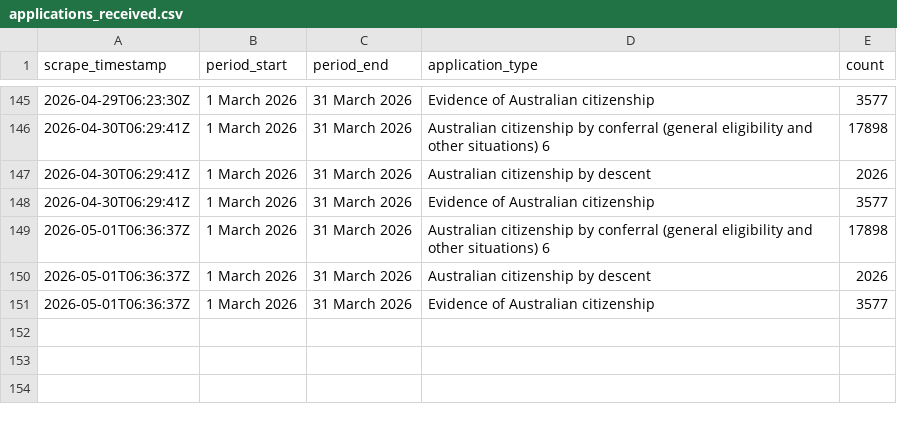
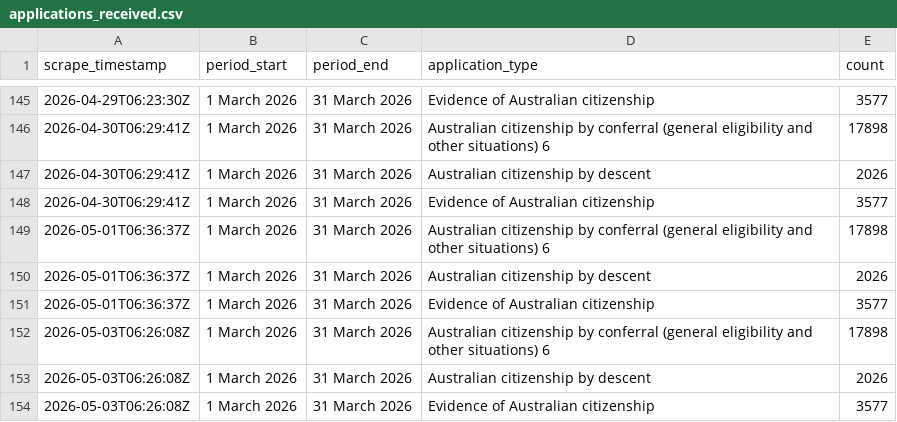
Before and after one commit to grainne-b/visa-processing-times, a CSV file: data/applications_received.csv, drawn as a sheet; only a part is shown, gaps mark what is left out.

```diff
--- a/data/applications_received.csv
+++ b/data/applications_received.csv
@@ -151 +151,4 @@ scrape_timestamp,period_start,period_end,application_type,count
 2026-05-01T06:36:37Z,1 March 2026,31 March 2026,Evidence of Australian citizenship,3577,
+2026-05-03T06:26:08Z,1 March 2026,31 March 2026,Australian citizenship by conferral (general eligibility and other situations) 6,17898,
+2026-05-03T06:26:08Z,1 March 2026,31 March 2026,Australian citizenship by descent,2026,
+2026-05-03T06:26:08Z,1 March 2026,31 March 2026,Evidence of Australian citizenship,3577,
```
Also changed, not shown: data/applications_on_hand.csv, data/processing_times.csv.
